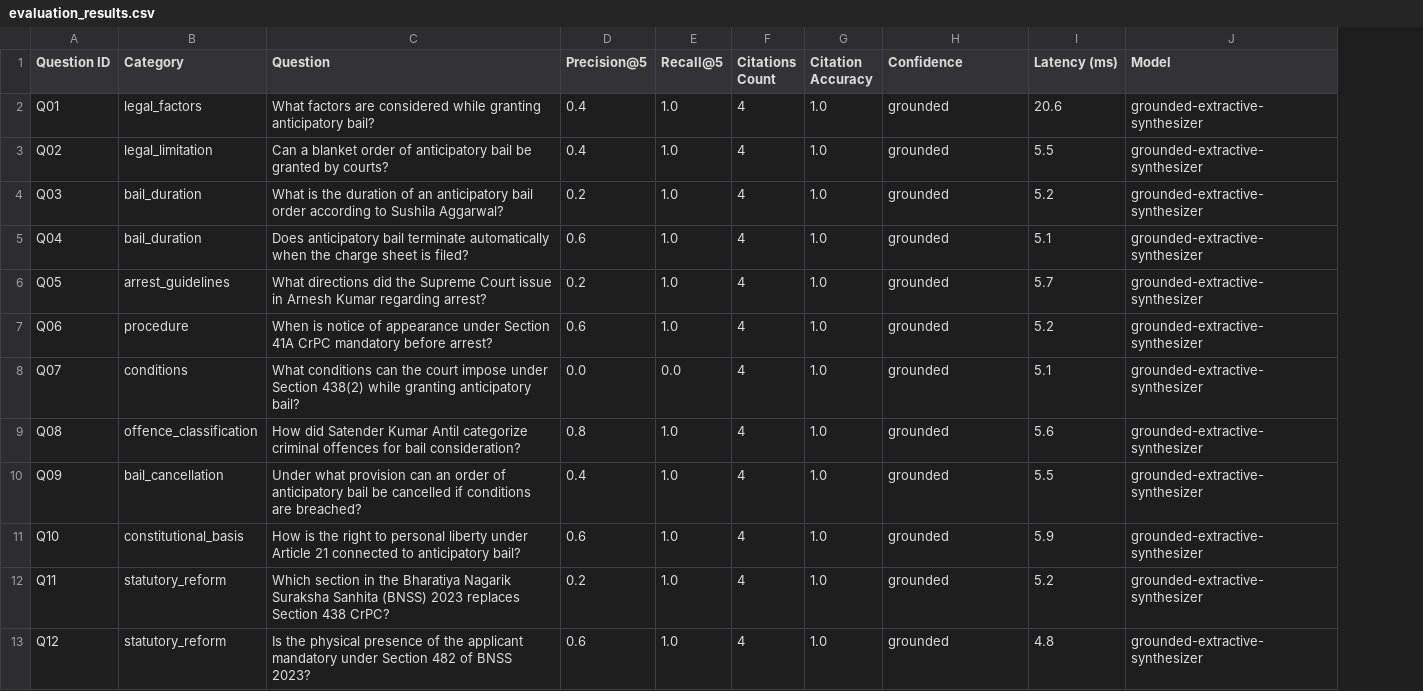
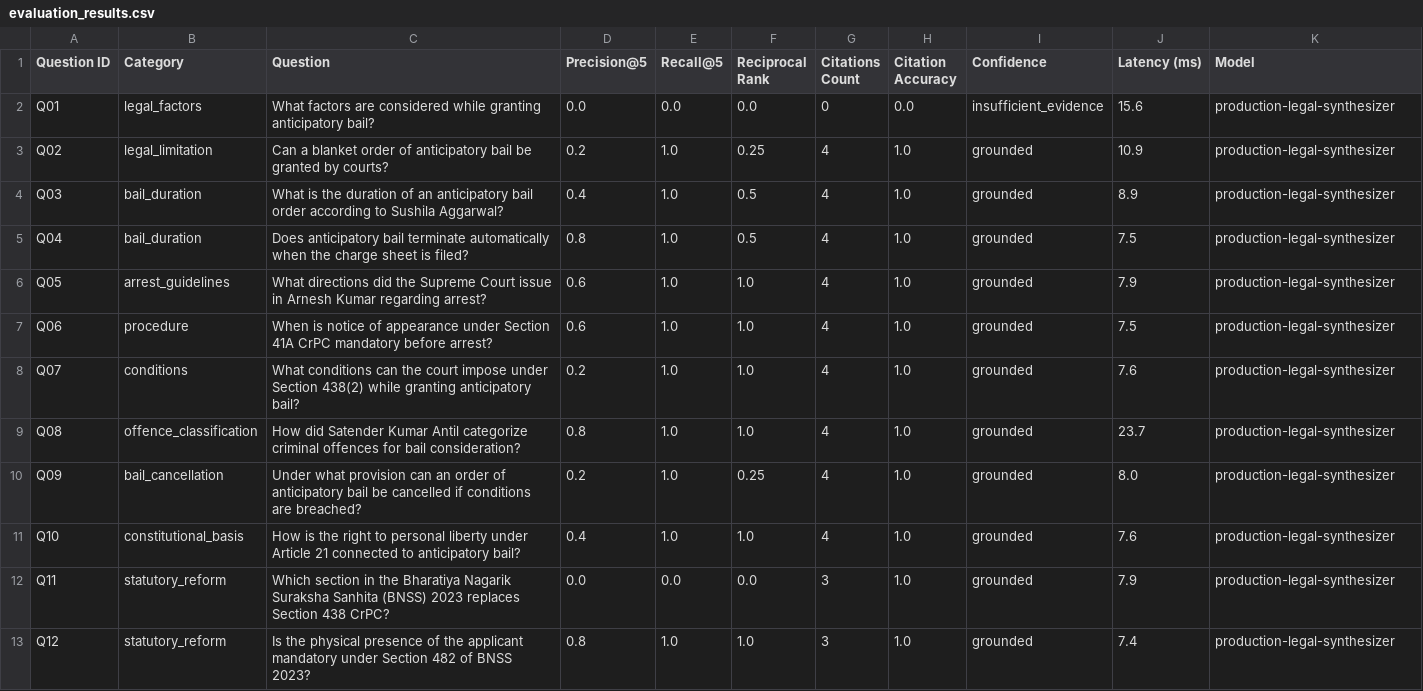
Before and after one commit to Shravanith26/CITATION-GROUNDED-LEGAL-DOCUMENT-RESEARCH-ASSISTANT, a CSV file: evaluation/evaluation_report/evaluation_results.csv, drawn as a sheet; only a part is shown; addresses are those after the commit; the diff covers the shown part only; the diff names each change by its address in the sheet, - before the commit and + after, or states it on an @@ line.

Commit message:
feat(rag): upgrade to production-quality legal RAG with hybrid retrieval, quotation verification, and transitional concordance

```diff
--- a/evaluation/evaluation_report/evaluation_results.csv
+++ b/evaluation/evaluation_report/evaluation_results.csv
+column F (Reciprocal Rank), rows 2-13: 0.0 | 0.25 | 0.5 | 0.5 | 1.0 | 1.0 | 1.0 | 1.0 | 0.25 | 1.0 | 0.0 | 1.0
-D2 (Precision@5): 0.4
+D2 (Precision@5): 0.0
-E2 (Recall@5): 1.0
+E2 (Recall@5): 0.0
-G2 (Citations Count): 4
+G2 (Citations Count): 0
-H2 (Citation Accuracy): 1.0
+H2 (Citation Accuracy): 0.0
-I2 (Confidence): grounded
+I2 (Confidence): insufficient_evidence
-J2 (Latency (ms)): 20.6
+J2 (Latency (ms)): 15.6
-K2:K13 (Model): grounded-extractive-synthesizer
+K2:K13 (Model): production-legal-synthesizer
-D3 (Precision@5): 0.4
+D3 (Precision@5): 0.2
-J3 (Latency (ms)): 5.5
+J3 (Latency (ms)): 10.9
-D4 (Precision@5): 0.2
+D4 (Precision@5): 0.4
-J4 (Latency (ms)): 5.2
+J4 (Latency (ms)): 8.9
-D5 (Precision@5): 0.6
+D5 (Precision@5): 0.8
-J5 (Latency (ms)): 5.1
+J5 (Latency (ms)): 7.5
-D6 (Precision@5): 0.2
+D6 (Precision@5): 0.6
-J6 (Latency (ms)): 5.7
+J6 (Latency (ms)): 7.9
-J7 (Latency (ms)): 5.2
+J7 (Latency (ms)): 7.5
-D8 (Precision@5): 0.0
+D8 (Precision@5): 0.2
-E8 (Recall@5): 0.0
+E8 (Recall@5): 1.0
-J8 (Latency (ms)): 5.1
+J8 (Latency (ms)): 7.6
-J9 (Latency (ms)): 5.6
+J9 (Latency (ms)): 23.7
-D10 (Precision@5): 0.4
+D10 (Precision@5): 0.2
-J10 (Latency (ms)): 5.5
+J10 (Latency (ms)): 8.0
-D11 (Precision@5): 0.6
+D11 (Precision@5): 0.4
-J11 (Latency (ms)): 5.9
+J11 (Latency (ms)): 7.6
-D12 (Precision@5): 0.2
+D12 (Precision@5): 0.0
-E12 (Recall@5): 1.0
+E12 (Recall@5): 0.0
-G12:G13 (Citations Count): 4
+G12:G13 (Citations Count): 3
-J12 (Latency (ms)): 5.2
+J12 (Latency (ms)): 7.9
-D13 (Precision@5): 0.6
+D13 (Precision@5): 0.8
-J13 (Latency (ms)): 4.8
+J13 (Latency (ms)): 7.4
```
Also changed, not shown: 47 edited cells elsewhere in this file, 19 other files.
